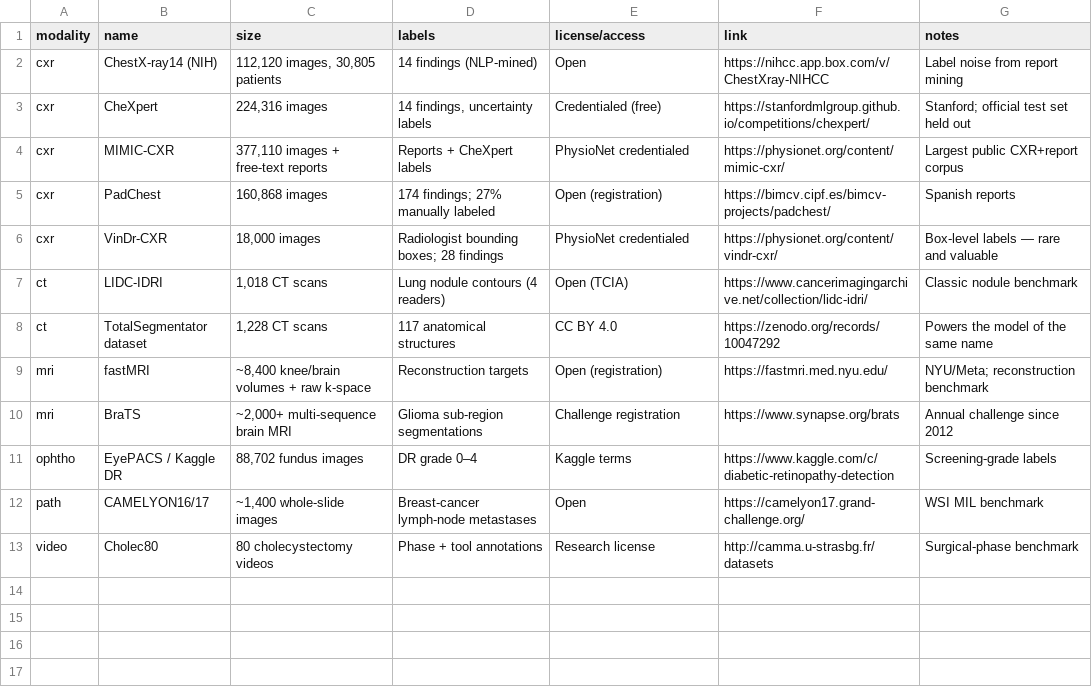
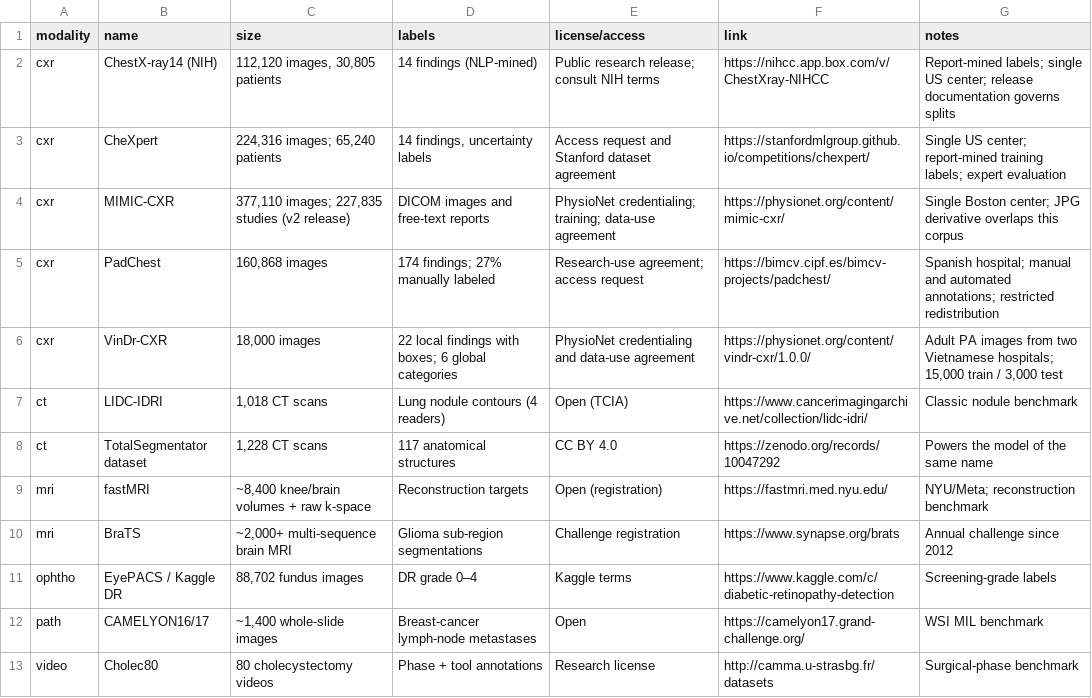
Before and after one commit to anandpreshob/ai-medical-imaging-book, a CSV file: data/datasets.csv, drawn as a sheet.

```diff
--- a/data/datasets.csv
+++ b/data/datasets.csv
@@ -1,7 +1,7 @@
 modality,name,size,labels,license/access,link,notes
-cxr,ChestX-ray14 (NIH),"112,120 images, 30,805 patients",14 findings (NLP-mined),Open,https://nihcc.app.box.com/v/ChestXray-NIHCC,Label noise from report mining
-cxr,CheXpert,"224,316 images","14 findings, uncertainty labels",Credentialed (free),https://stanfordmlgroup.github.io/competitions/chexpert/,Stanford; official test set held out
-cxr,MIMIC-CXR,"377,110 images + free-text reports",Reports + CheXpert labels,PhysioNet credentialed,https://physionet.org/content/mimic-cxr/,Largest public CXR+report corpus
-cxr,PadChest,"160,868 images",174 findings; 27% manually labeled,Open (registration),https://bimcv.cipf.es/bimcv-projects/padchest/,Spanish reports
-cxr,VinDr-CXR,"18,000 images",Radiologist bounding boxes; 28 findings,PhysioNet credentialed,https://physionet.org/content/vindr-cxr/,Box-level labels — rare and valuable
+cxr,ChestX-ray14 (NIH),"112,120 images, 30,805 patients",14 findings (NLP-mined),Public research release; consult NIH terms,https://nihcc.app.box.com/v/ChestXray-NIHCC,Report-mined labels; single US center; release documentation governs splits
+cxr,CheXpert,"224,316 images; 65,240 patients","14 findings, uncertainty labels",Access request and Stanford dataset agreement,https://stanfordmlgroup.github.io/competitions/chexpert/,Single US center; report-mined training labels; expert evaluation
+cxr,MIMIC-CXR,"377,110 images; 227,835 studies (v2 release)",DICOM images and free-text reports,PhysioNet credentialing; training; data-use agreement,https://physionet.org/content/mimic-cxr/,Single Boston center; JPG derivative overlaps this corpus
+cxr,PadChest,"160,868 images",174 findings; 27% manually labeled,Research-use agreement; access request,https://bimcv.cipf.es/bimcv-projects/padchest/,Spanish hospital; manual and automated annotations; restricted redistribution
+cxr,VinDr-CXR,"18,000 images",22 local findings with boxes; 6 global categories,PhysioNet credentialing and data-use agreement,https://physionet.org/content/vindr-cxr/1.0.0/,"Adult PA images from two Vietnamese hospitals; 15,000 train / 3,000 test"
 ct,LIDC-IDRI,"1,018 CT scans",Lung nodule contours (4 readers),Open (TCIA),https://www.cancerimagingarchive.net/collection/lidc-idri/,Classic nodule benchmark
```
Also changed, not shown: data/fda-products.csv, data/models.csv, 10 other files.
